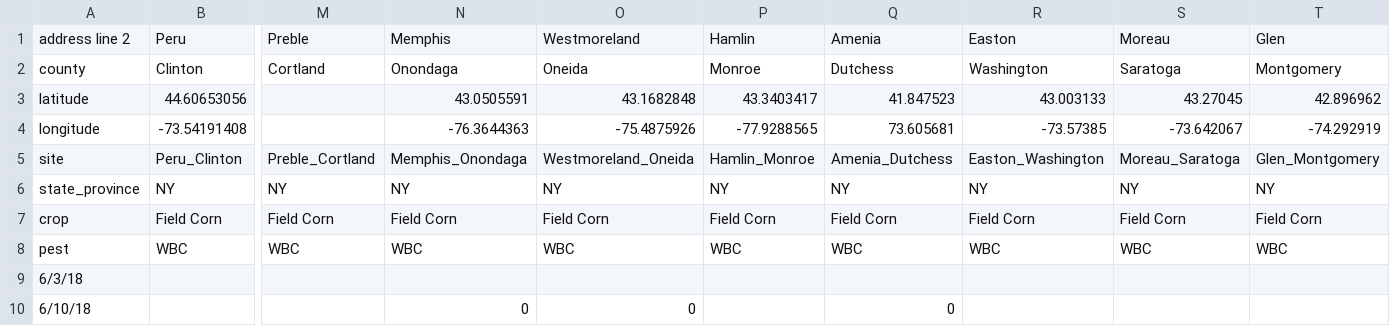
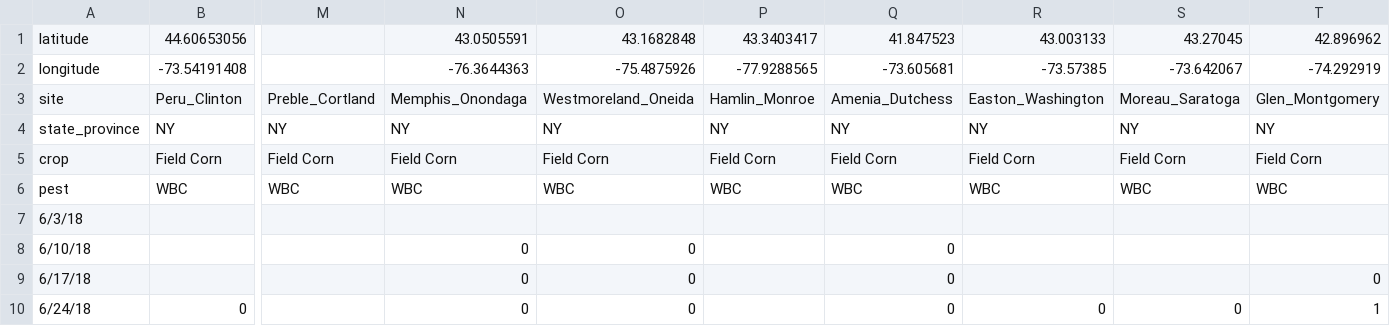
Before and after one commit to chloecho31/cornell, a CSV file: Long_Term_Pest_Data/NY_WBC_Data/ny_wbc_2018.csv, drawn as a sheet; only a part is shown, gaps mark what is left out; the shorter side is filled out with more unchanged rows; removed rows and columns are numbered as before the commit, all else as after; rows hold the shown columns only; the diff names each change by its address in the sheet, - before the commit and + after, or states it on an @@ line.

Commit message:
continue cleaning data and pull unique gps coords

```diff
--- a/Long_Term_Pest_Data/NY_WBC_Data/ny_wbc_2018.csv
+++ b/Long_Term_Pest_Data/NY_WBC_Data/ny_wbc_2018.csv
-row 1: address line 2 | Peru | Preble | Memphis | Westmoreland | Hamlin | Amenia | Easton | Moreau | Glen
-row 2: county | Clinton | Cortland | Onondaga | Oneida | Monroe | Dutchess | Washington | Saratoga | Montgomery
-Q2: 73.605681
+Q2: -73.605681
```
Also changed, not shown: Long_Term_Pest_Data/NY_WBC_Clean_Data/ny_wbc_2014_clean.csv, Long_Term_Pest_Data/NY_WBC_Clean_Data/ny_wbc_2015_clean.csv, 5 other files.
